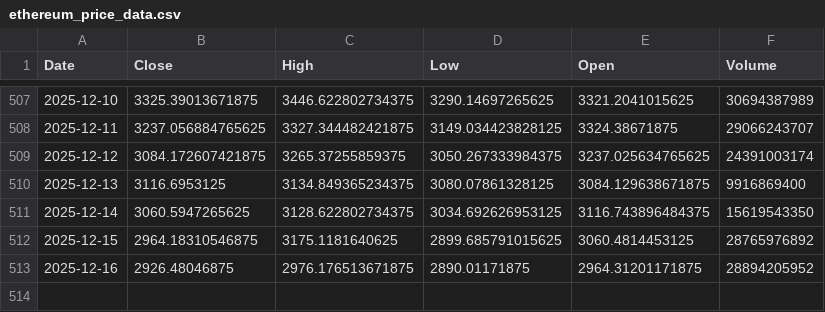
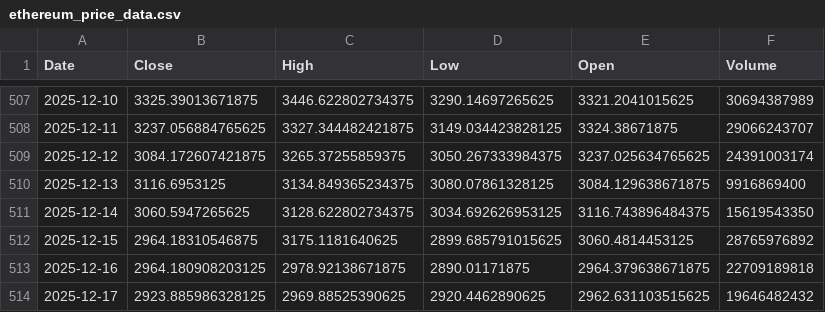
Before and after one commit to dlwpsms3gkrsus-glitch/crypto_price_vs_spot_etf_flow-chart, a CSV file: ethereum_price_data.csv, drawn as a sheet; only a part is shown, gaps mark what is left out.

```diff
--- a/ethereum_price_data.csv
+++ b/ethereum_price_data.csv
@@ -512,2 +512,3 @@ Date,Close,High,Low,Open,Volume
 2025-12-15,2964.18310546875,3175.1181640625,2899.685791015625,3060.4814453125,28765976892
-2025-12-16,2926.48046875,2976.176513671875,2890.01171875,2964.31201171875,28894205952
+2025-12-16,2964.180908203125,2978.92138671875,2890.01171875,2964.379638671875,22709189818
+2025-12-17,2923.885986328125,2969.88525390625,2920.4462890625,2962.631103515625,19646482432
```
Also changed, not shown: btc_price_2024-01-11_to_today.csv, btc_price_data.csv, 11 other files.
